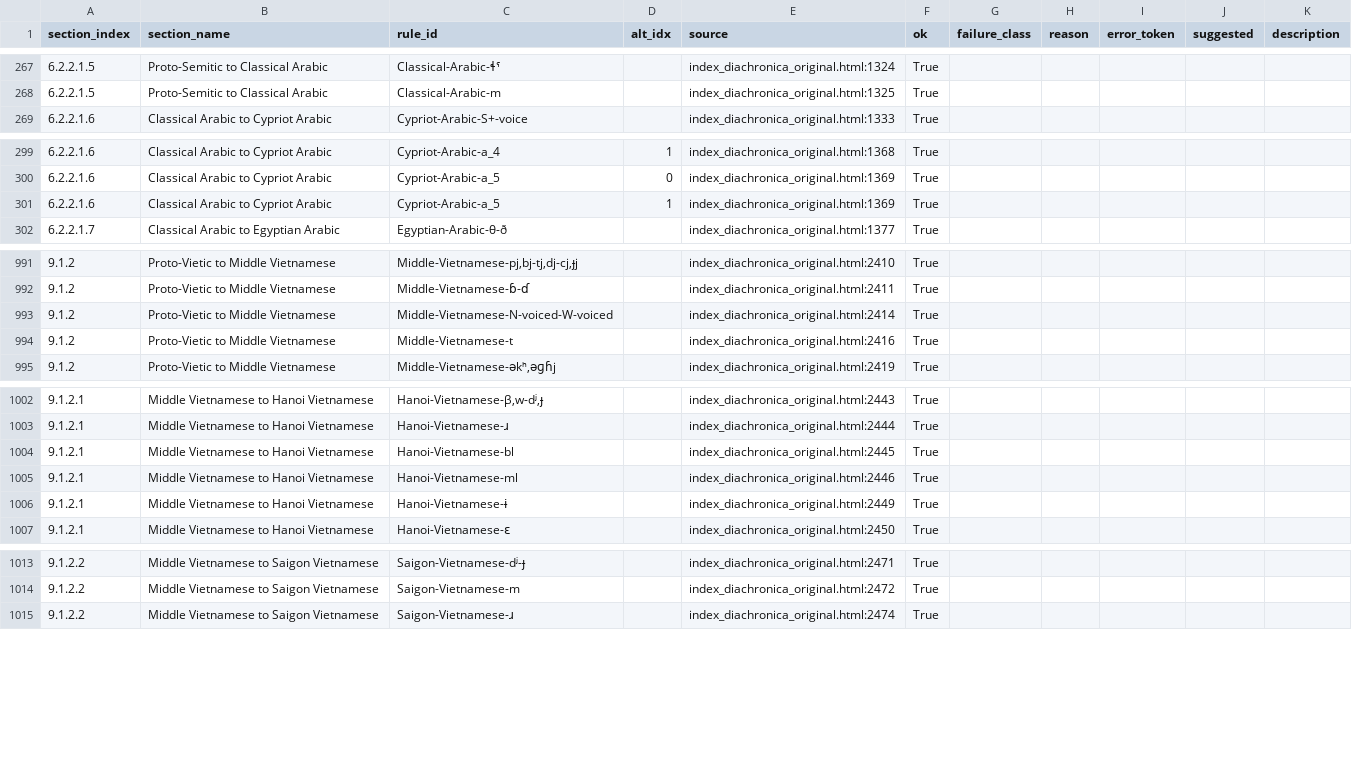
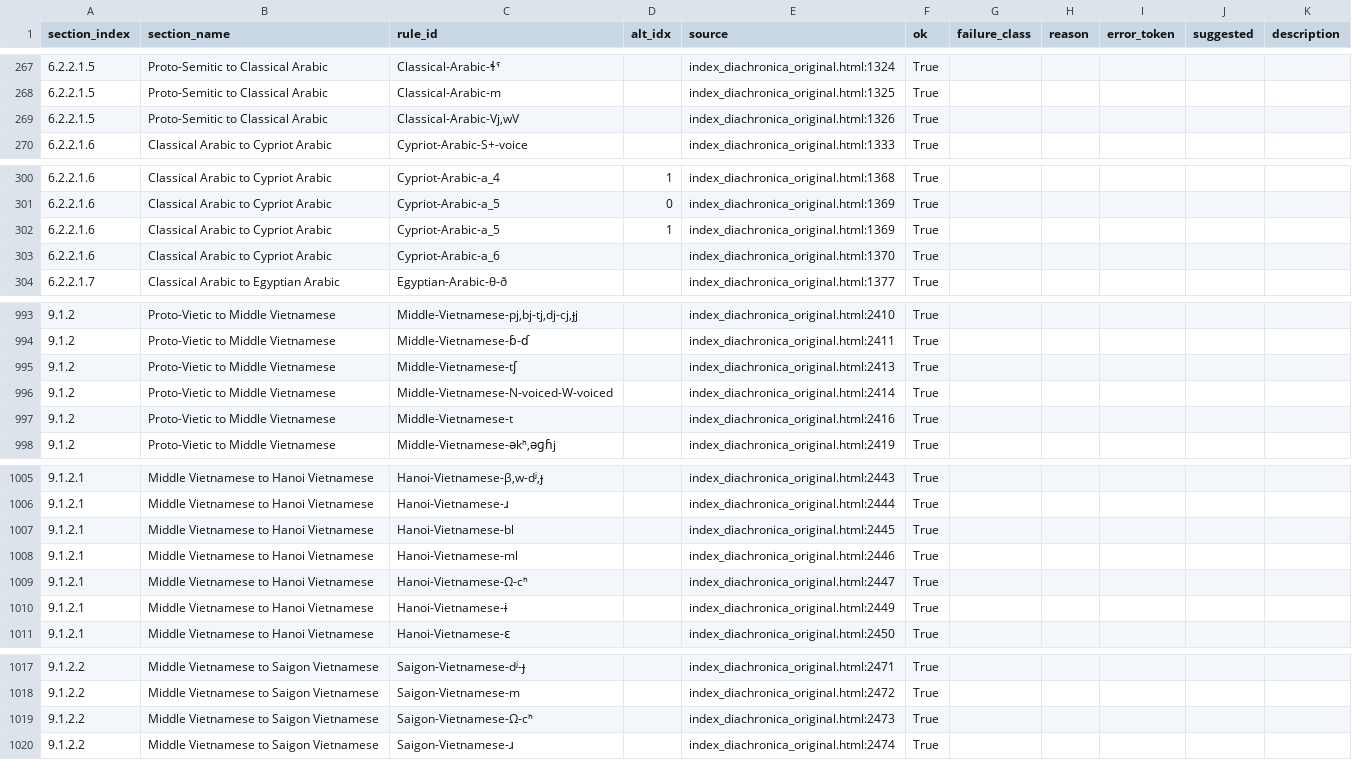
Before and after one commit to Pappa/conlanger, a CSV file: .scratch/cleaned-rule-corpus/inventory/asca-rule-inventory-success.csv, drawn as a sheet; only a part is shown, gaps mark what is left out; the diff names each change by its address in the sheet, - before the commit and + after, or states it on an @@ line.

```diff
--- a/.scratch/cleaned-rule-corpus/inventory/asca-rule-inventory-success.csv
+++ b/.scratch/cleaned-rule-corpus/inventory/asca-rule-inventory-success.csv
+row 269: 6.2.2.1.5 | Proto-Semitic to Classical Arabic | Classical-Arabic-Vj,wV |  | index_diachronica_original.html:1326 | True
+row 303: 6.2.2.1.6 | Classical Arabic to Cypriot Arabic | Cypriot-Arabic-a_6 |  | index_diachronica_original.html:1370 | True
+row 995: 9.1.2 | Proto-Vietic to Middle Vietnamese | Middle-Vietnamese-tʃ |  | index_diachronica_original.html:2413 | True
+row 1009: 9.1.2.1 | Middle Vietnamese to Hanoi Vietnamese | Hanoi-Vietnamese-Ω-cʰ |  | index_diachronica_original.html:2447 | True
+row 1019: 9.1.2.2 | Middle Vietnamese to Saigon Vietnamese | Saigon-Vietnamese-Ω-cʰ |  | index_diachronica_original.html:2473 | True
```
Also changed, not shown: .scratch/cleaned-rule-corpus/inventory/asca-field-isolation-success.csv, .scratch/cleaned-rule-corpus/inventory/asca-rule-inventory-changelog.csv, 10 other files.
